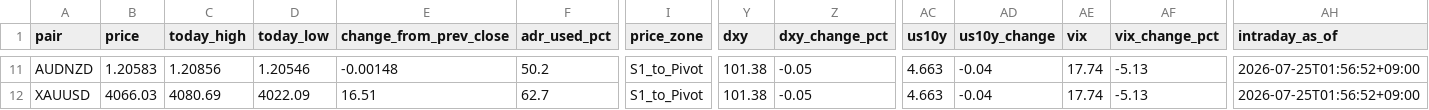
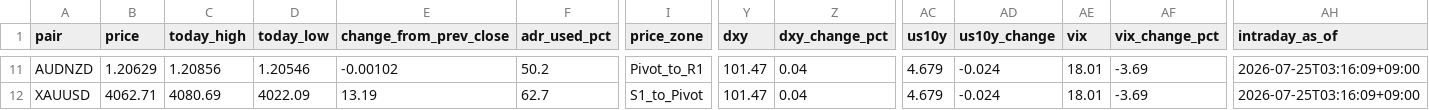
Before and after one commit to MFlab-inc/claude, a CSV file: data/feed.csv, drawn as a sheet; only a part is shown, gaps mark what is left out; the diff covers the shown part only; the diff names each change by its address in the sheet, - before the commit and + after, or states it on an @@ line.

```diff
--- a/data/feed.csv
+++ b/data/feed.csv
-B11 (price): 1.20583
+B11 (price): 1.20629
-E11 (change_from_prev_close): -0.00148
+E11 (change_from_prev_close): -0.00102
-I11 (price_zone): S1_to_Pivot
+I11 (price_zone): Pivot_to_R1
-Y11:Y12 (dxy): 101.38
+Y11:Y12 (dxy): 101.47
-Z11:Z12 (dxy_change_pct): -0.05
+Z11:Z12 (dxy_change_pct): 0.04
-AC11:AC12 (us10y): 4.663
+AC11:AC12 (us10y): 4.679
-AD11:AD12 (us10y_change): -0.04
+AD11:AD12 (us10y_change): -0.024
-AE11:AE12 (vix): 17.74
+AE11:AE12 (vix): 18.01
-AF11:AF12 (vix_change_pct): -5.13
+AF11:AF12 (vix_change_pct): -3.69
-AH11:AH12 (intraday_as_of): 2026-07-25T01:56:52+09:00
+AH11:AH12 (intraday_as_of): 2026-07-25T03:16:09+09:00
-B12 (price): 4066.03
+B12 (price): 4062.71
-E12 (change_from_prev_close): 16.51
+E12 (change_from_prev_close): 13.19
```
Also changed, not shown: 86 edited cells elsewhere in this file, 5 other files.
